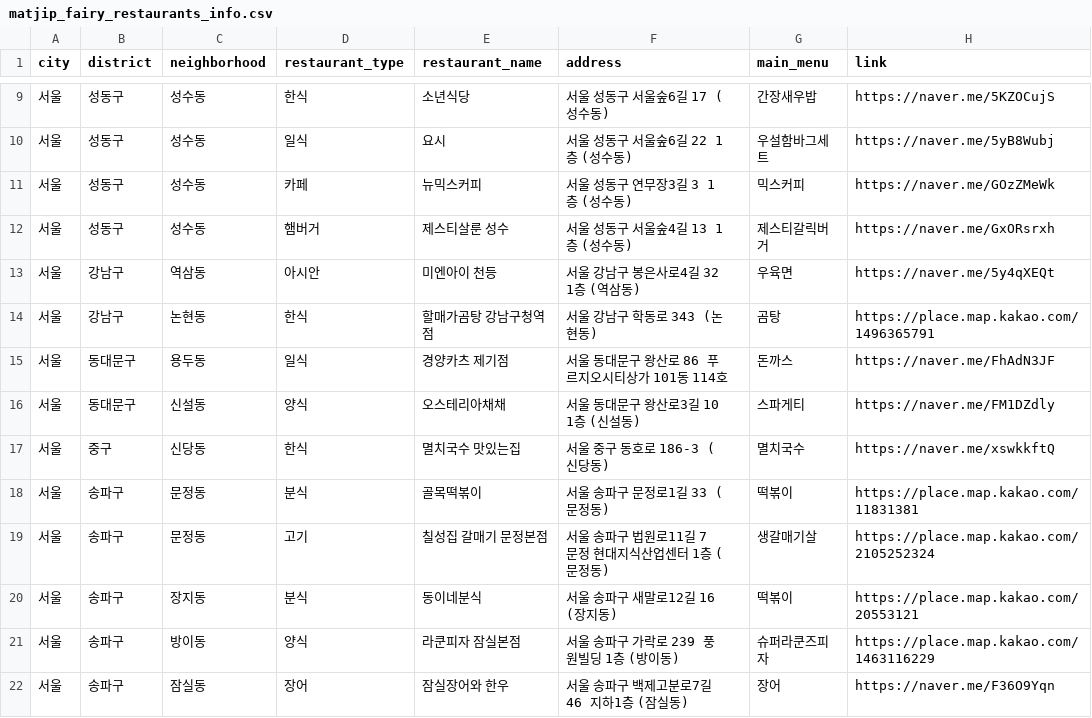
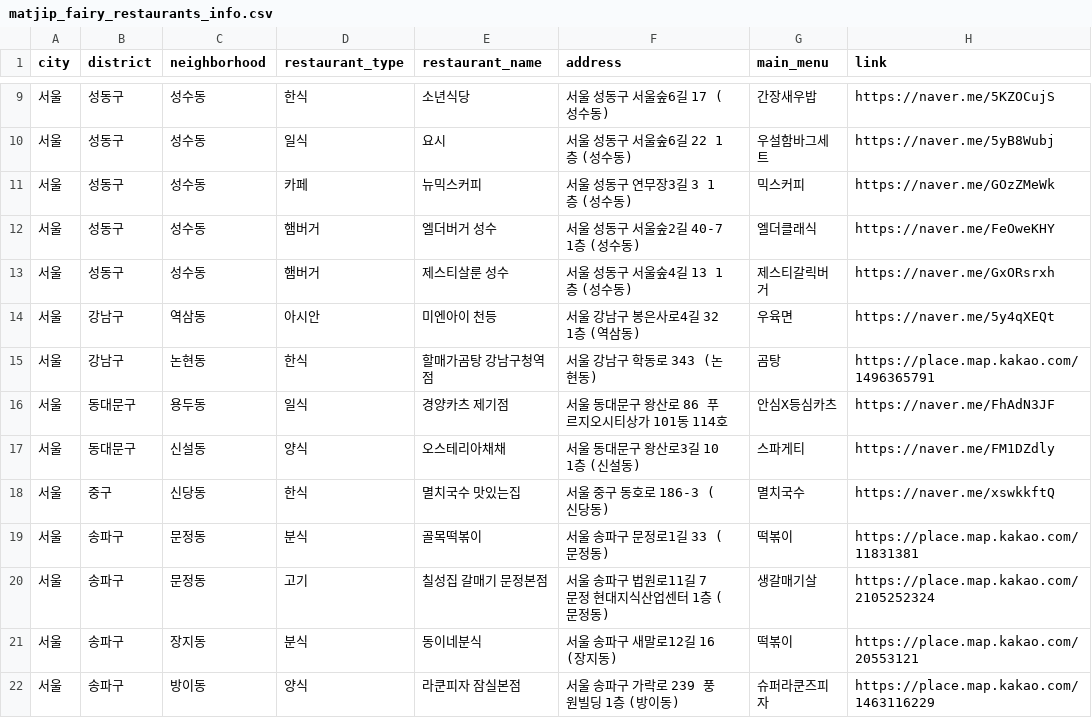
Before and after one commit to Bonitabueno/matjip_fairy, a CSV file: matjip_fairy_restaurants_info.csv, drawn as a sheet; only a part is shown, gaps mark what is left out; the shorter side is filled out with more unchanged rows.

Commit message:
Update matjip_fairy_restaurants_info.csv

```diff
--- a/matjip_fairy_restaurants_info.csv
+++ b/matjip_fairy_restaurants_info.csv
@@ -11,2 +11,3 @@ city,district,neighborhood,restaurant_type,restaurant_name,address,main_menu,lin
 서울,성동구,성수동,카페,뉴믹스커피,서울 성동구 연무장3길 3 1층 (성수동),믹스커피,https://naver.me/GOzZMeWk
+서울,성동구,성수동,햄버거,엘더버거 성수,서울 성동구 서울숲2길 40-7 1층 (성수동),엘더클래식,https://naver.me/FeOweKHY
 서울,성동구,성수동,햄버거,제스티살룬 성수,서울 성동구 서울숲4길 13 1층 (성수동),제스티갈릭버거,https://naver.me/GxORsrxh
@@ -14,3 +15,3 @@ city,district,neighborhood,restaurant_type,restaurant_name,address,main_menu,lin
 서울,강남구,논현동,한식,할매가곰탕 강남구청역점,서울 강남구 학동로 343 (논현동),곰탕,https://place.map.kakao.com/1496365791
-서울,동대문구,용두동,일식,경양카츠 제기점,서울 동대문구 왕산로 86 푸르지오시티상가 101동 114호,돈까스,https://naver.me/FhAdN3JF
+서울,동대문구,용두동,일식,경양카츠 제기점,서울 동대문구 왕산로 86 푸르지오시티상가 101동 114호,안심X등심카츠,https://naver.me/FhAdN3JF
 서울,동대문구,신설동,양식,오스테리아채채,서울 동대문구 왕산로3길 10 1층 (신설동),스파게티,https://naver.me/FM1DZdly
```
